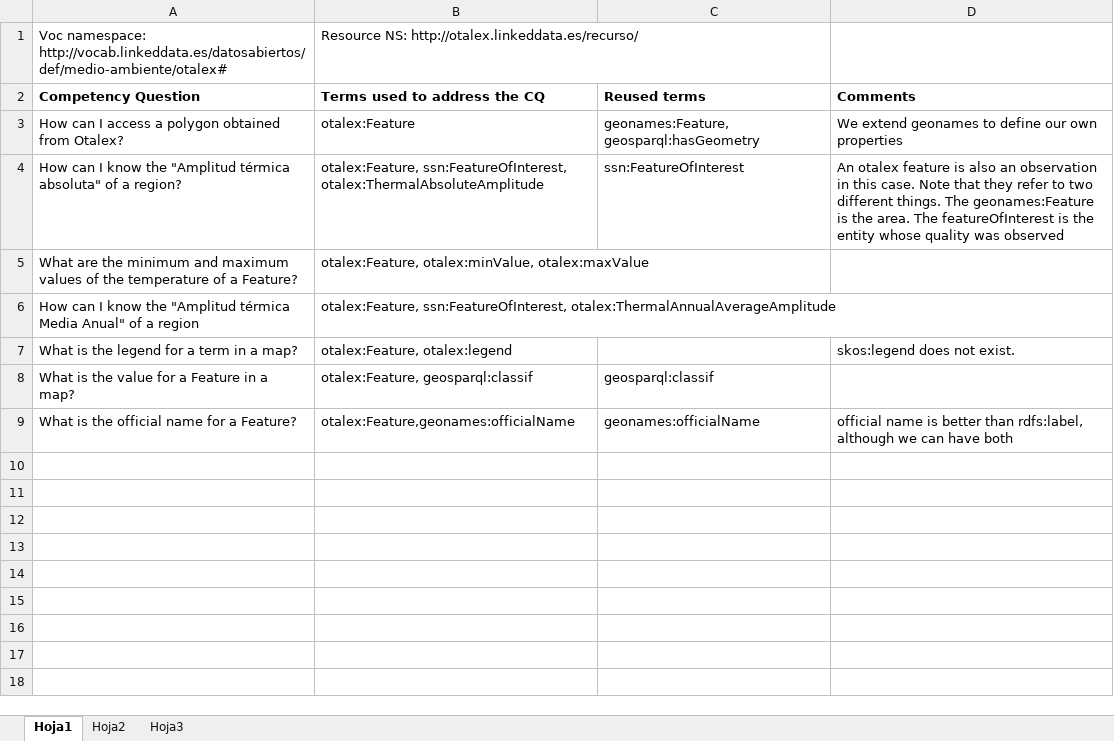
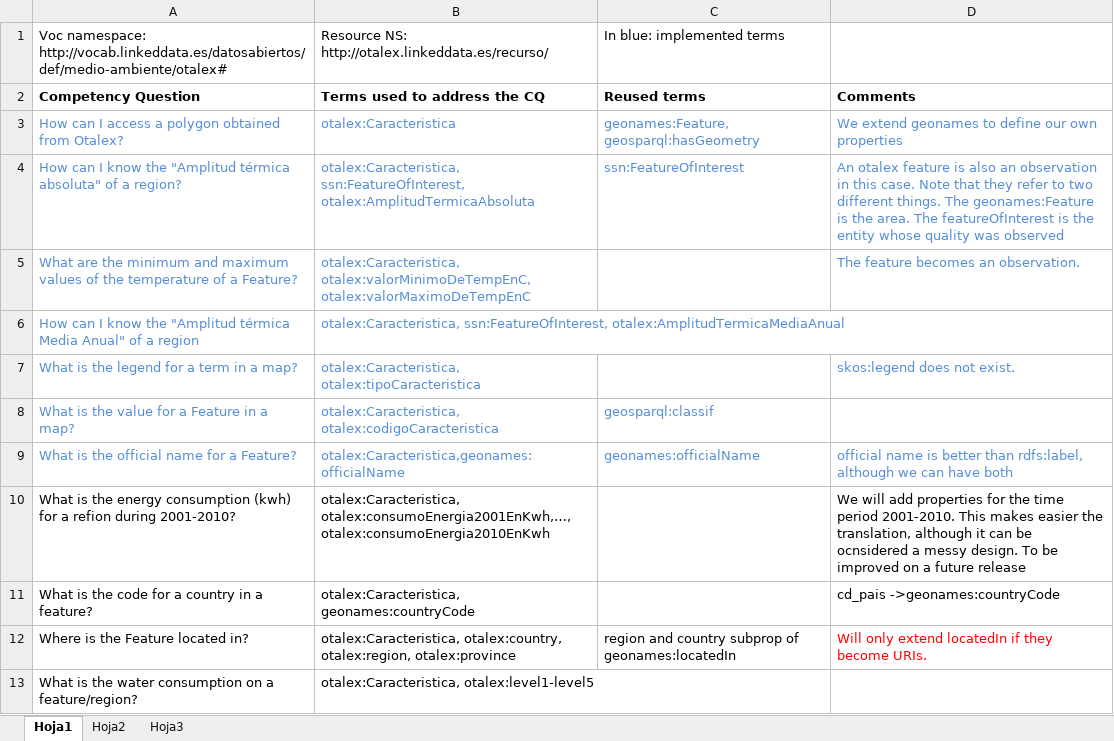
Before and after one commit to dgarijo/Vocabularies, an Excel workbook: MedioAmbiente/Competency Questions.xlsx, sheet Hoja1, drawn as a sheet; values as stored, in another font and other column widths than the file's, no borders; the diff names each change by its address in the sheet, - before the commit and + after, or states it on an @@ line.

Commit message:
Medio Ambiente vocab
Ongoing work

```diff
--- a/MedioAmbiente/Competency Questions.xlsx (sheet Hoja1)
+++ b/MedioAmbiente/Competency Questions.xlsx (sheet Hoja1)
-C1: (empty)
+C1: In blue: implemented terms
-A3:D4 text colour: black
+A3:D4 text colour: #558ED5
-B3: otalex:Feature
+B3: otalex:Caracteristica
-B4: otalex:Feature, ssn:FeatureOfInterest, otalex:ThermalAbsoluteAmplitude
+B4: otalex:Caracteristica, ssn:FeatureOfInterest, otalex:AmplitudTermicaAbsoluta
-A5:B7 text colour: black
+A5:B7 text colour: #558ED5
-B5: otalex:Feature, otalex:minValue, otalex:maxValue
+B5: otalex:Caracteristica, otalex:valorMinimoDeTempEnC, otalex:valorMaximoDeTempEnC
-D5: (empty)
+D5: The feature becomes an observation.
-B6: otalex:Feature, ssn:FeatureOfInterest, otalex:ThermalAnnualAverageAmplitude
+B6: otalex:Caracteristica, ssn:FeatureOfInterest, otalex:AmplitudTermicaMediaAnual
-B7: otalex:Feature, otalex:legend
+B7: otalex:Caracteristica, otalex:tipoCaracteristica
-D7 text colour: black
+D7 text colour: #558ED5
-A8:C8 text colour: black
+A8:C8 text colour: #558ED5
-B8: otalex:Feature, geosparql:classif
+B8: otalex:Caracteristica, otalex:codigoCaracteristica
-A9:D9 text colour: black
+A9:D9 text colour: #558ED5
-B9: otalex:Feature,geonames:officialName
+B9: otalex:Caracteristica,geonames:officialName
+row 10: What is the energy consumption (kwh) for a refion during 2001-2010? | otalex:Caracteristica, otalex:consumoEnergia2001EnKwh,…, otalex:consumoEnergia2010EnKwh |  | We will add properties for the time period 2001-2010. This makes easier the translation, although it can be ocnsidered a messy design. To be improved on a future release
+row 11: What is the code for a country in a feature? | otalex:Caracteristica, geonames:countryCode |  | cd_pais ->geonames:countryCode
+row 12: Where is the Feature located in? | otalex:Caracteristica, otalex:country, otalex:region, otalex:province | region and country subprop of geonames:locatedIn | Will only extend locatedIn if they become URIs.
+row 13: What is the water consumption on a feature/region? | otalex:Caracteristica, otalex:level1-level5
```
Also changed, not shown: 4 other files.
